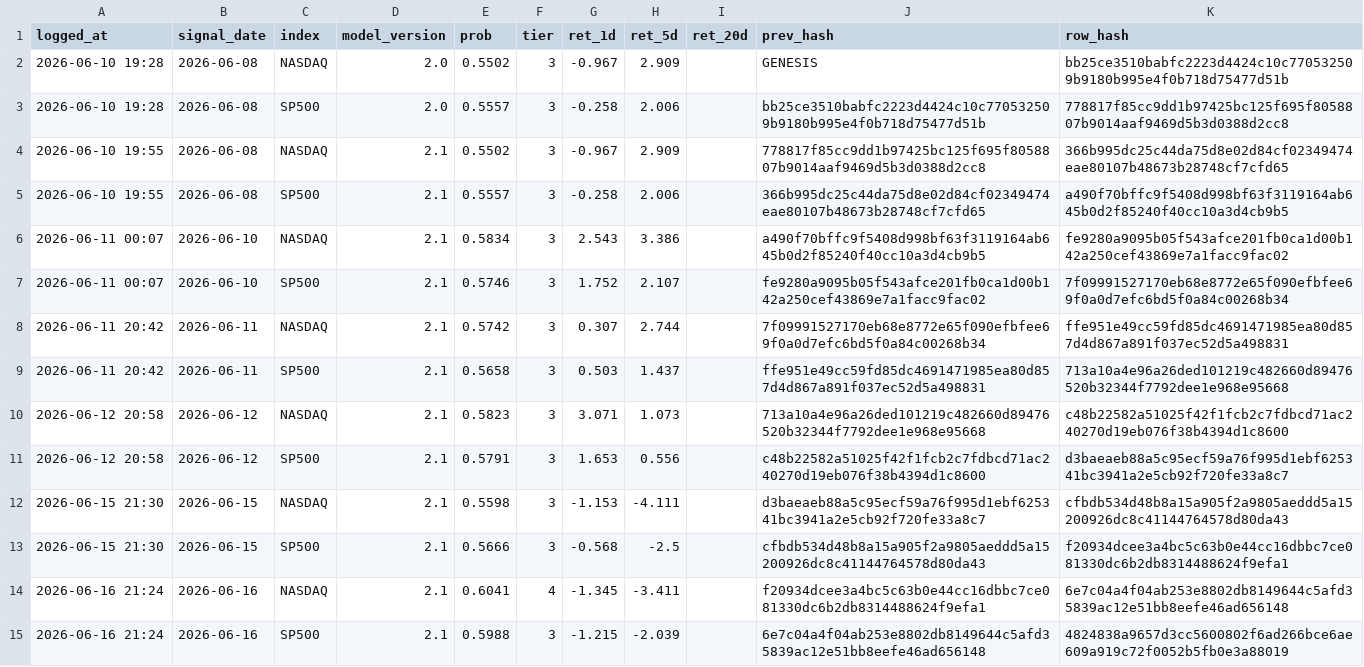
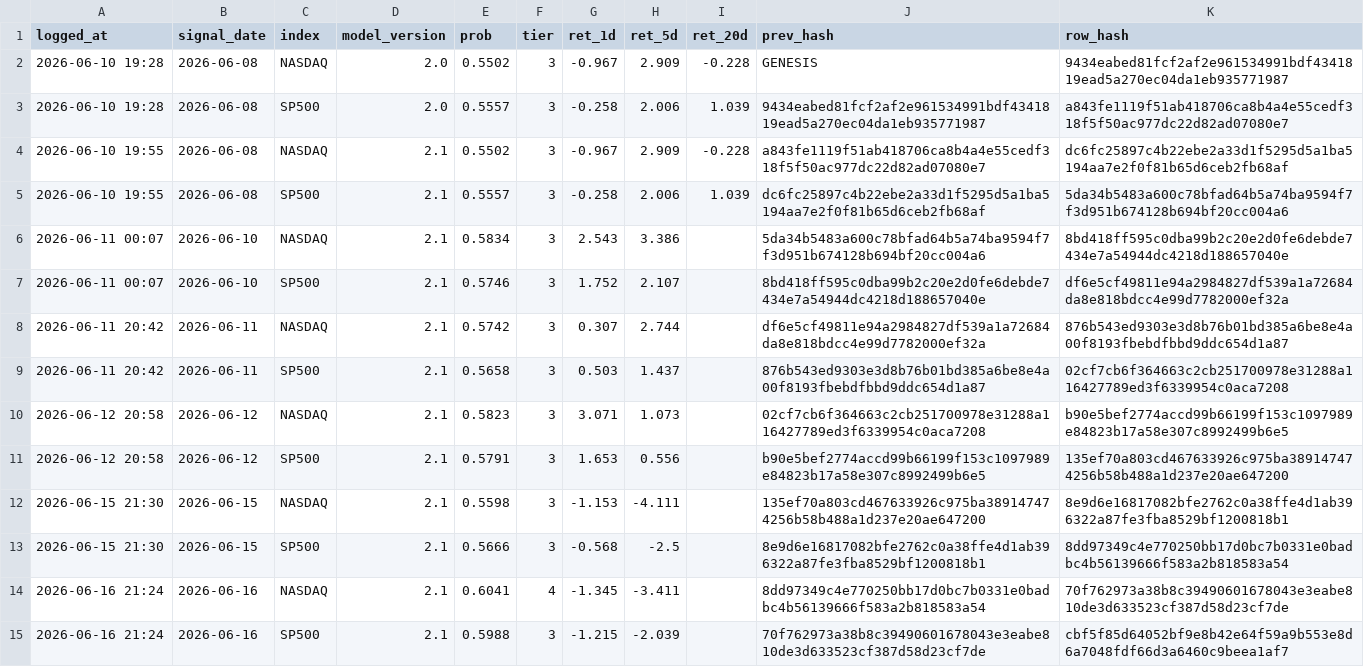
Before and after one commit to Vambrocop/valpha-lab, a CSV file: market-analysis/data/processed/prediction_log.csv, drawn as a sheet; only a part is shown; the diff covers the shown part only.

```diff
--- a/market-analysis/data/processed/prediction_log.csv
+++ b/market-analysis/data/processed/prediction_log.csv
@@ -1,15 +1,15 @@
 logged_at,signal_date,index,model_version,prob,tier,ret_1d,ret_5d,ret_20d,prev_hash,row_hash
-2026-06-10 19:28,2026-06-08,NASDAQ,2.0,0.5502,3,-0.967,2.909,,GENESIS,bb25ce3510babfc2223d4424c10c770532509b9180b995e4f0b718d75477d51b
-2026-06-10 19:28,2026-06-08,SP500,2.0,0.5557,3,-0.258,2.006,,bb25ce3510babfc2223d4424c10c770532509b9180b995e4f0b718d75477d51b,778817f85cc9dd1b97425bc125f695f8058807b9014aaf9469d5b3d0388d2cc8
-2026-06-10 19:55,2026-06-08,NASDAQ,2.1,0.5502,3,-0.967,2.909,,778817f85cc9dd1b97425bc125f695f8058807b9014aaf9469d5b3d0388d2cc8,366b995dc25c44da75d8e02d84cf02349474eae80107b48673b28748cf7cfd65
-2026-06-10 19:55,2026-06-08,SP500,2.1,0.5557,3,-0.258,2.006,,366b995dc25c44da75d8e02d84cf02349474eae80107b48673b28748cf7cfd65,a490f70bffc9f5408d998bf63f3119164ab645b0d2f85240f40cc10a3d4cb9b5
-2026-06-11 00:07,2026-06-10,NASDAQ,2.1,0.5834,3,2.543,3.386,,a490f70bffc9f5408d998bf63f3119164ab645b0d2f85240f40cc10a3d4cb9b5,fe9280a9095b05f543afce201fb0ca1d00b142a250cef43869e7a1facc9fac02
-2026-06-11 00:07,2026-06-10,SP500,2.1,0.5746,3,1.752,2.107,,fe9280a9095b05f543afce201fb0ca1d00b142a250cef43869e7a1facc9fac02,7f09991527170eb68e8772e65f090efbfee69f0a0d7efc6bd5f0a84c00268b34
-2026-06-11 20:42,2026-06-11,NASDAQ,2.1,0.5742,3,0.307,2.744,,7f09991527170eb68e8772e65f090efbfee69f0a0d7efc6bd5f0a84c00268b34,ffe951e49cc59fd85dc4691471985ea80d857d4d867a891f037ec52d5a498831
-2026-06-11 20:42,2026-06-11,SP500,2.1,0.5658,3,0.503,1.437,,ffe951e49cc59fd85dc4691471985ea80d857d4d867a891f037ec52d5a498831,713a10a4e96a26ded101219c482660d89476520b32344f7792dee1e968e95668
-2026-06-12 20:58,2026-06-12,NASDAQ,2.1,0.5823,3,3.071,1.073,,713a10a4e96a26ded101219c482660d89476520b32344f7792dee1e968e95668,c48b22582a51025f42f1fcb2c7fdbcd71ac240270d19eb076f38b4394d1c8600
-2026-06-12 20:58,2026-06-12,SP500,2.1,0.5791,3,1.653,0.556,,c48b22582a51025f42f1fcb2c7fdbcd71ac240270d19eb076f38b4394d1c8600,d3baeaeb88a5c95ecf59a76f995d1ebf625341bc3941a2e5cb92f720fe33a8c7
-2026-06-15 21:30,2026-06-15,NASDAQ,2.1,0.5598,3,-1.153,-4.111,,d3baeaeb88a5c95ecf59a76f995d1ebf625341bc3941a2e5cb92f720fe33a8c7,cfbdb534d48b8a15a905f2a9805aeddd5a15200926dc8c41144764578d80da43
-2026-06-15 21:30,2026-06-15,SP500,2.1,0.5666,3,-0.568,-2.5,,cfbdb534d48b8a15a905f2a9805aeddd5a15200926dc8c41144764578d80da43,f20934dcee3a4bc5c63b0e44cc16dbbc7ce081330dc6b2db8314488624f9efa1
-2026-06-16 21:24,2026-06-16,NASDAQ,2.1,0.6041,4,-1.345,-3.411,,f20934dcee3a4bc5c63b0e44cc16dbbc7ce081330dc6b2db8314488624f9efa1,6e7c04a4f04ab253e8802db8149644c5afd35839ac12e51bb8eefe46ad656148
-2026-06-16 21:24,2026-06-16,SP500,2.1,0.5988,3,-1.215,-2.039,,6e7c04a4f04ab253e8802db8149644c5afd35839ac12e51bb8eefe46ad656148,4824838a9657d3cc5600802f6ad266bce6ae609a919c72f0052b5fb0e3a88019
+2026-06-10 19:28,2026-06-08,NASDAQ,2.0,0.5502,3,-0.967,2.909,-0.228,GENESIS,9434eabed81fcf2af2e961534991bdf4341819ead5a270ec04da1eb935771987
+2026-06-10 19:28,2026-06-08,SP500,2.0,0.5557,3,-0.258,2.006,1.039,9434eabed81fcf2af2e961534991bdf4341819ead5a270ec04da1eb935771987,a843fe1119f51ab418706ca8b4a4e55cedf318f5f50ac977dc22d82ad07080e7
+2026-06-10 19:55,2026-06-08,NASDAQ,2.1,0.5502,3,-0.967,2.909,-0.228,a843fe1119f51ab418706ca8b4a4e55cedf318f5f50ac977dc22d82ad07080e7,dc6fc25897c4b22ebe2a33d1f5295d5a1ba5194aa7e2f0f81b65d6ceb2fb68af
+2026-06-10 19:55,2026-06-08,SP500,2.1,0.5557,3,-0.258,2.006,1.039,dc6fc25897c4b22ebe2a33d1f5295d5a1ba5194aa7e2f0f81b65d6ceb2fb68af,5da34b5483a600c78bfad64b5a74ba9594f7f3d951b674128b694bf20cc004a6
+2026-06-11 00:07,2026-06-10,NASDAQ,2.1,0.5834,3,2.543,3.386,,5da34b5483a600c78bfad64b5a74ba9594f7f3d951b674128b694bf20cc004a6,8bd418ff595c0dba99b2c20e2d0fe6debde7434e7a54944dc4218d188657040e
+2026-06-11 00:07,2026-06-10,SP500,2.1,0.5746,3,1.752,2.107,,8bd418ff595c0dba99b2c20e2d0fe6debde7434e7a54944dc4218d188657040e,df6e5cf49811e94a2984827df539a1a72684da8e818bdcc4e99d7782000ef32a
+2026-06-11 20:42,2026-06-11,NASDAQ,2.1,0.5742,3,0.307,2.744,,df6e5cf49811e94a2984827df539a1a72684da8e818bdcc4e99d7782000ef32a,876b543ed9303e3d8b76b01bd385a6be8e4a00f8193fbebdfbbd9ddc654d1a87
+2026-06-11 20:42,2026-06-11,SP500,2.1,0.5658,3,0.503,1.437,,876b543ed9303e3d8b76b01bd385a6be8e4a00f8193fbebdfbbd9ddc654d1a87,02cf7cb6f364663c2cb251700978e31288a116427789ed3f6339954c0aca7208
+2026-06-12 20:58,2026-06-12,NASDAQ,2.1,0.5823,3,3.071,1.073,,02cf7cb6f364663c2cb251700978e31288a116427789ed3f6339954c0aca7208,b90e5bef2774accd99b66199f153c1097989e84823b17a58e307c8992499b6e5
+2026-06-12 20:58,2026-06-12,SP500,2.1,0.5791,3,1.653,0.556,,b90e5bef2774accd99b66199f153c1097989e84823b17a58e307c8992499b6e5,135ef70a803cd467633926c975ba389147474256b58b488a1d237e20ae647200
+2026-06-15 21:30,2026-06-15,NASDAQ,2.1,0.5598,3,-1.153,-4.111,,135ef70a803cd467633926c975ba389147474256b58b488a1d237e20ae647200,8e9d6e16817082bfe2762c0a38ffe4d1ab396322a87fe3fba8529bf1200818b1
+2026-06-15 21:30,2026-06-15,SP500,2.1,0.5666,3,-0.568,-2.5,,8e9d6e16817082bfe2762c0a38ffe4d1ab396322a87fe3fba8529bf1200818b1,8dd97349c4e770250bb17d0bc7b0331e0badbc4b56139666f583a2b818583a54
+2026-06-16 21:24,2026-06-16,NASDAQ,2.1,0.6041,4,-1.345,-3.411,,8dd97349c4e770250bb17d0bc7b0331e0badbc4b56139666f583a2b818583a54,70f762973a38b8c39490601678043e3eabe810de3d633523cf387d58d23cf7de
+2026-06-16 21:24,2026-06-16,SP500,2.1,0.5988,3,-1.215,-2.039,,70f762973a38b8c39490601678043e3eabe810de3d633523cf387d58d23cf7de,cbf5f85d64052bf9e8b42e64f59a9b553e8d6a7048fdf66d3a6460c9beea1af7
```
Also changed, not shown: 2 added rows and 56 edited cells elsewhere in this file, market-analysis/data/processed/paper_ledger.csv, 18 other files.
